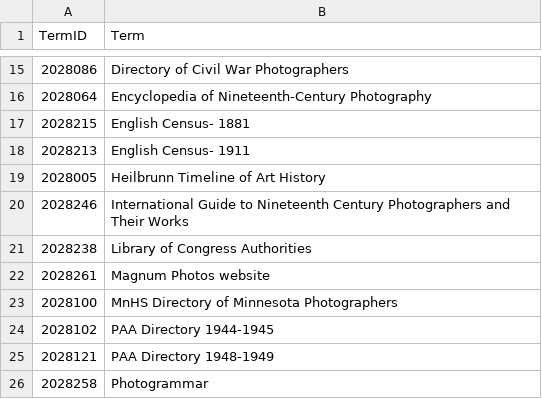
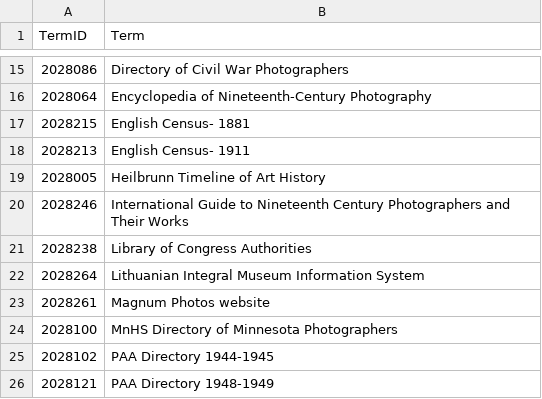
Before and after one commit to NYPL/pic-data, a CSV file: csv/biographies.csv, drawn as a sheet; only a part is shown, gaps mark what is left out; the shorter side is filled out with more unchanged rows.

```diff
--- a/csv/biographies.csv
+++ b/csv/biographies.csv
@@ -21,2 +21,3 @@
 2028238,Library of Congress Authorities
+2028264,Lithuanian Integral Museum Information System
 2028261,Magnum Photos website
```
Also changed, not shown: csv/format.csv, csv/process.csv, 4 other files.
